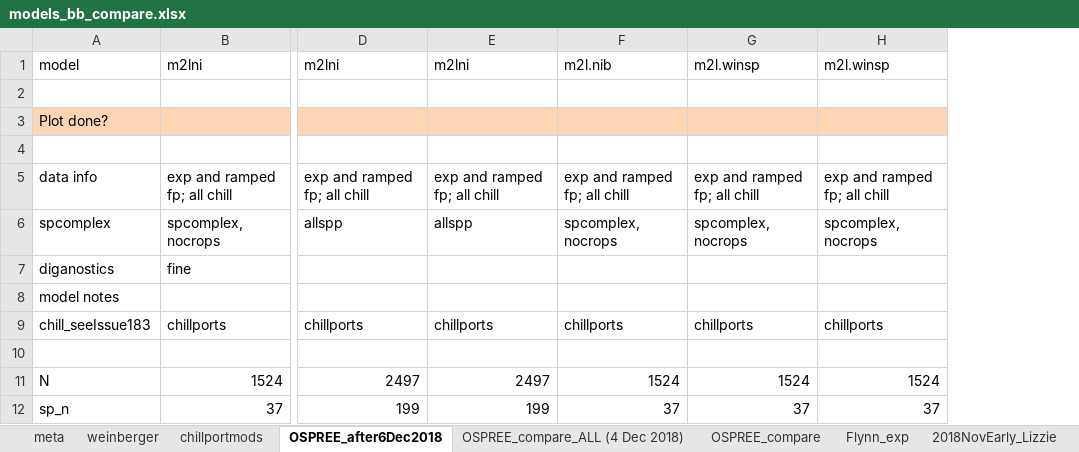
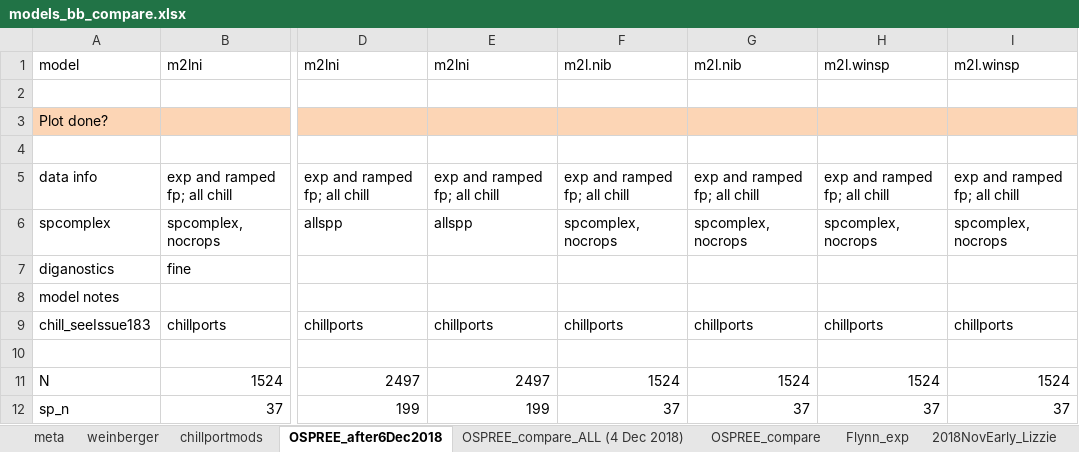
Before and after one commit to lizzieinvancouver/ospree, an Excel workbook: analyses/bb_analysis/modelnotes/models_bb_compare.xlsx, sheet OSPREE_after6Dec2018, drawn as a sheet; only a part is shown, gaps mark what is left out; values as stored, in another font and other column widths than the file's, no borders; the diff names each change by its address in the sheet, - before the commit and + after, or states it on an @@ line.

```diff
--- a/analyses/bb_analysis/modelnotes/models_bb_compare.xlsx (sheet OSPREE_after6Dec2018)
+++ b/analyses/bb_analysis/modelnotes/models_bb_compare.xlsx (sheet OSPREE_after6Dec2018)
+column G, rows 1-12: m2l.nib |  |  |  | exp and ramped fp; all chill | spcomplex, nocrops |  |  | chillports |  | 1524 | 37
```
Also changed, not shown: 15 other files.
